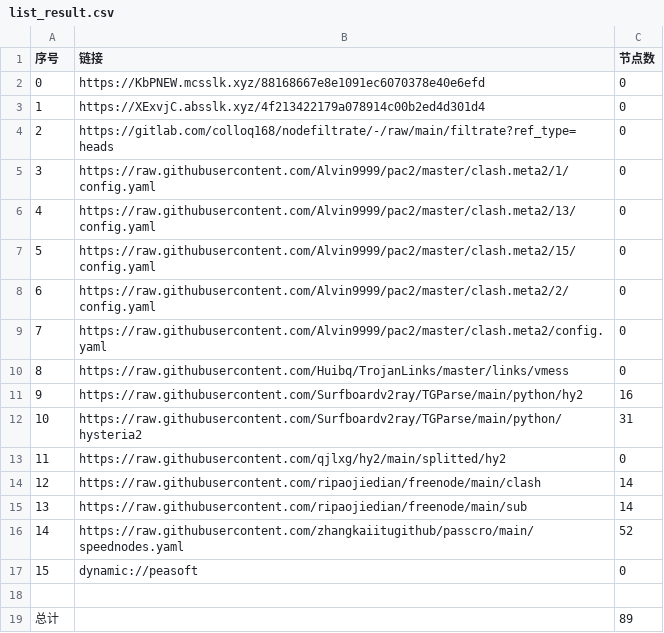
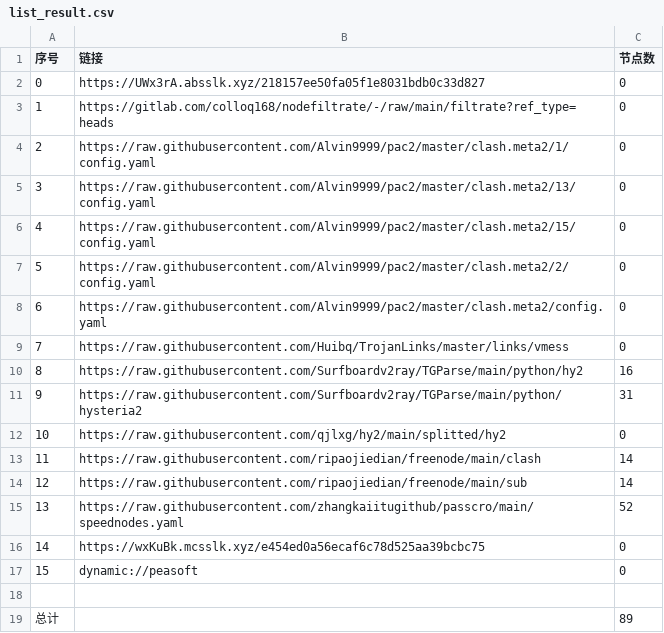
Before and after one commit to hahahahalipoterr/AutoMergePublicNodes, a CSV file: list_result.csv, drawn as a sheet; removed rows and columns are numbered as before the commit, all else as after; the diff names each change by its address in the sheet, - before the commit and + after, or states it on an @@ line.

```diff
--- a/list_result.csv
+++ b/list_result.csv
-row 2: 0 | https://KbPNEW.mcsslk.xyz/88168667e8e1091ec6070378e40e6efd | 0
@@ column A (序号) renumbered between rows 2 and 15 @@
-B2 (链接): https://XExvjC.absslk.xyz/4f213422179a078914c00b2ed4d301d4
+B2 (链接): https://UWx3rA.absslk.xyz/218157ee50fa05f1e8031bdb0c33d827
+row 16: 14 | https://wxKuBk.mcsslk.xyz/e454ed0a56ecaf6c78d525aa39bcbc75 | 0
```
Also changed, not shown: 22 other files.
